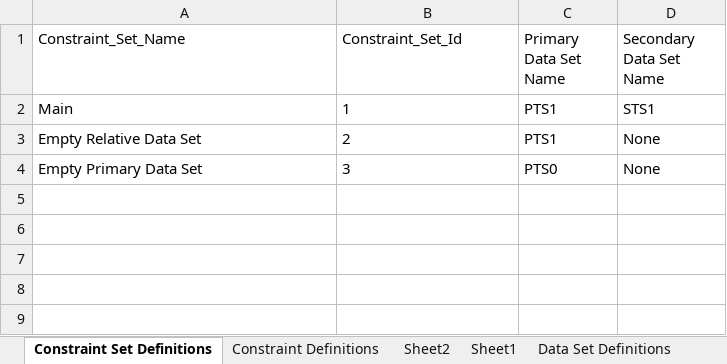
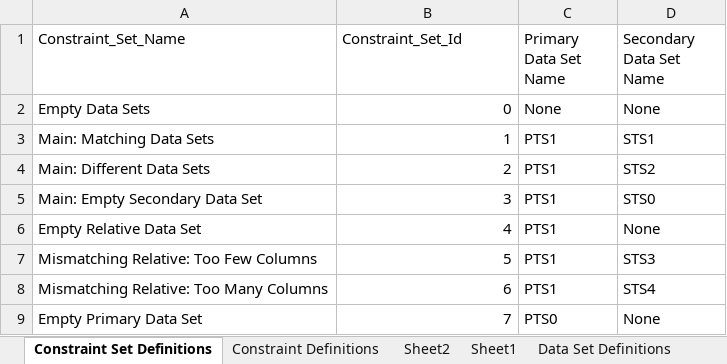
Before and after one commit to hdickie/Data_Profile_Tester, an Excel workbook: test_constraints.xlsx, sheet Constraint Set Definitions, drawn as a sheet; values as stored, in another font and other column widths than the file's, no borders; addresses are those after the commit; the diff names each change by its address in the sheet, - before the commit and + after, or states it on an @@ line.

Commit message:
updated read from excel sheet so it now selects by column name instead of index. Therefore, the input is allowed to have extra columns now.

```diff
--- a/test_constraints.xlsx (sheet Constraint Set Definitions)
+++ b/test_constraints.xlsx (sheet Constraint Set Definitions)
+row 2: Empty Data Sets | 0 | None | None
-A3 (Constraint_Set_Name): Main
+A3 (Constraint_Set_Name): Main: Matching Data Sets
-B3 alignment: left
+B3 alignment: right
+row 4: Main: Different Data Sets | 2 | PTS1 | STS2
+row 5: Main: Empty Secondary Data Set | 3 | PTS1 | STS0
-B6 (Constraint_Set_Id): 2
+B6 (Constraint_Set_Id): 4
-B6 alignment: left
+B6 alignment: right
+row 7: Mismatching Relative: Too Few Columns | 5 | PTS1 | STS3
+row 8: Mismatching Relative: Too Many Columns | 6 | PTS1 | STS4
-B9 (Constraint_Set_Id): 3
+B9 (Constraint_Set_Id): 7
-B9 alignment: left
+B9 alignment: right
```
Also changed, not shown: sheet Data Set Definitions, 8 other files.
